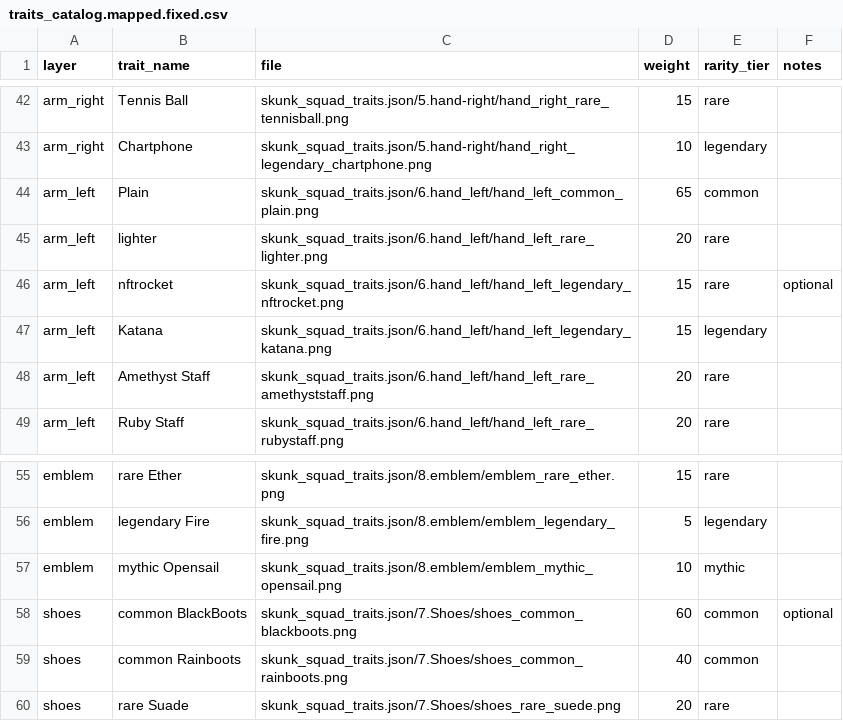
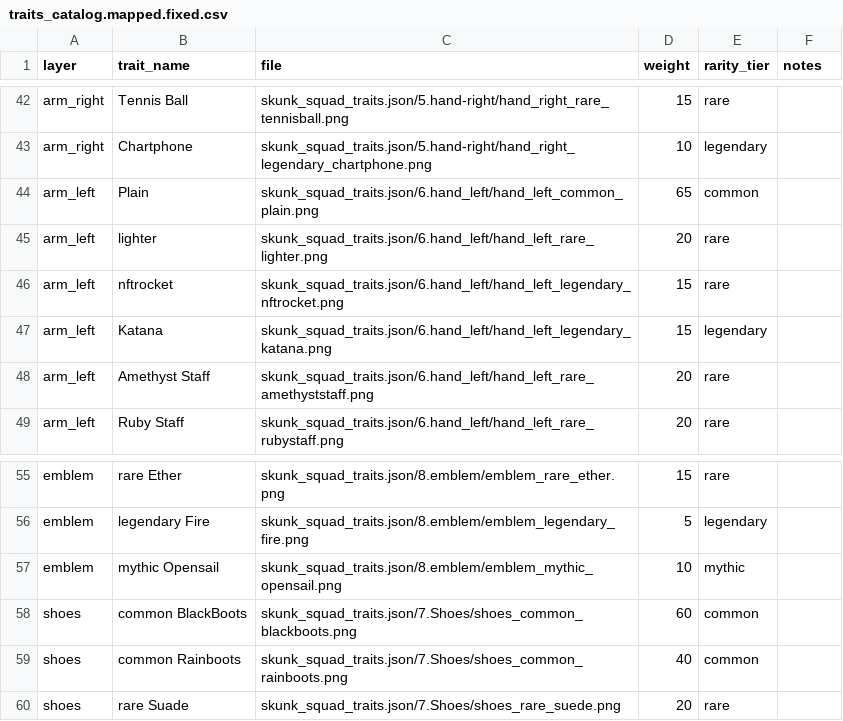
Before and after one commit to AbelConsulting/skunksquadnft.com, a CSV file: traits_catalog.mapped.fixed.csv, drawn as a sheet; only a part is shown, gaps mark what is left out.

Commit message:
Update traits_catalog.mapped.fixed.csv
not needed in code

```diff
--- a/traits_catalog.mapped.fixed.csv
+++ b/traits_catalog.mapped.fixed.csv
@@ -45,3 +45,3 @@ arm_left,Plain,skunk_squad_traits.json/6.hand_left/hand_left_common_plain.png,65
 arm_left,lighter,skunk_squad_traits.json/6.hand_left/hand_left_rare_lighter.png,20,rare,
-arm_left,nftrocket,skunk_squad_traits.json/6.hand_left/hand_left_legendary_nftrocket.png,15,rare,optional
+arm_left,nftrocket,skunk_squad_traits.json/6.hand_left/hand_left_legendary_nftrocket.png,15,rare,
 arm_left,Katana,skunk_squad_traits.json/6.hand_left/hand_left_legendary_katana.png,15,legendary,
@@ -57,3 +57,3 @@ emblem,legendary Fire,skunk_squad_traits.json/8.emblem/emblem_legendary_fire.png
 emblem,mythic Opensail,skunk_squad_traits.json/8.emblem/emblem_mythic_opensail.png,10,mythic,
-shoes,common BlackBoots,skunk_squad_traits.json/7.Shoes/shoes_common_blackboots.png,60,common,optional
+shoes,common BlackBoots,skunk_squad_traits.json/7.Shoes/shoes_common_blackboots.png,60,common,
 shoes,common Rainboots,skunk_squad_traits.json/7.Shoes/shoes_common_rainboots.png,40,common,
```
